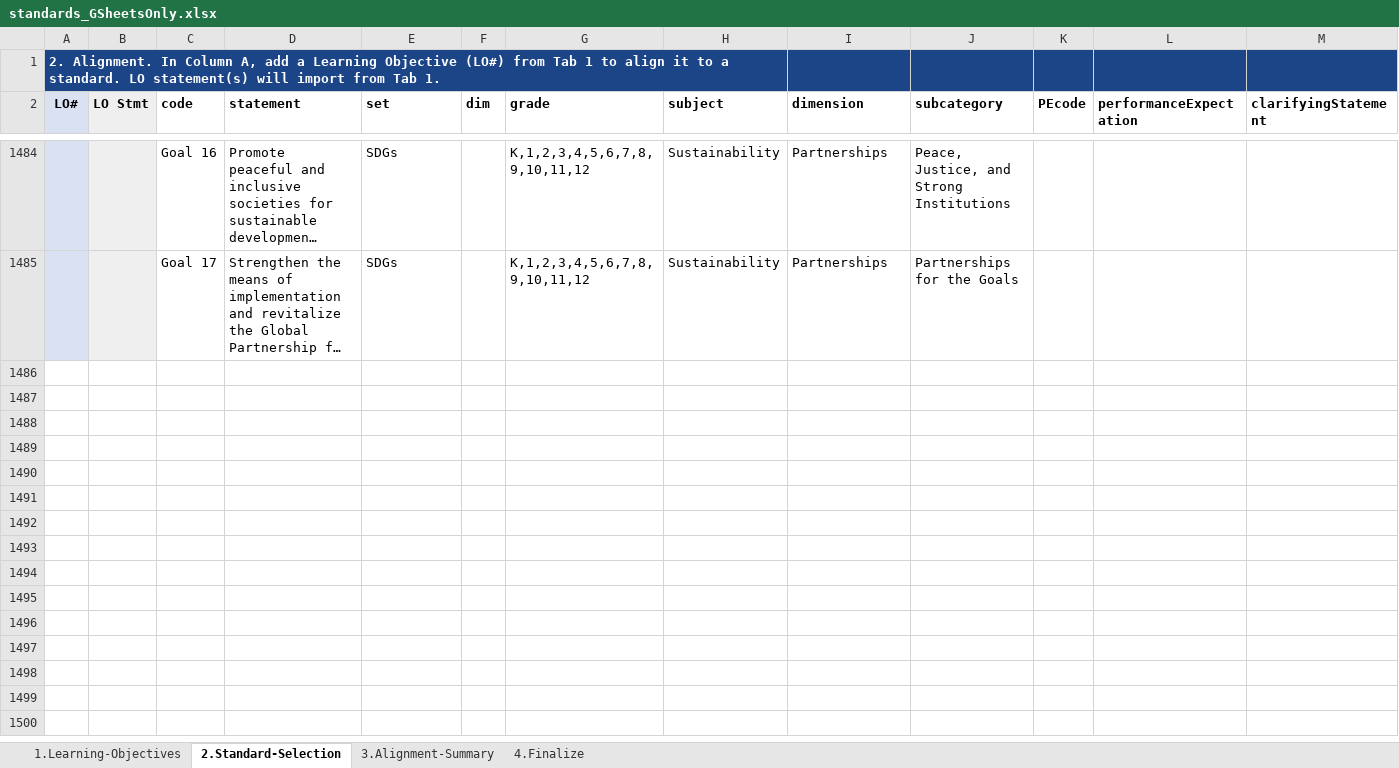
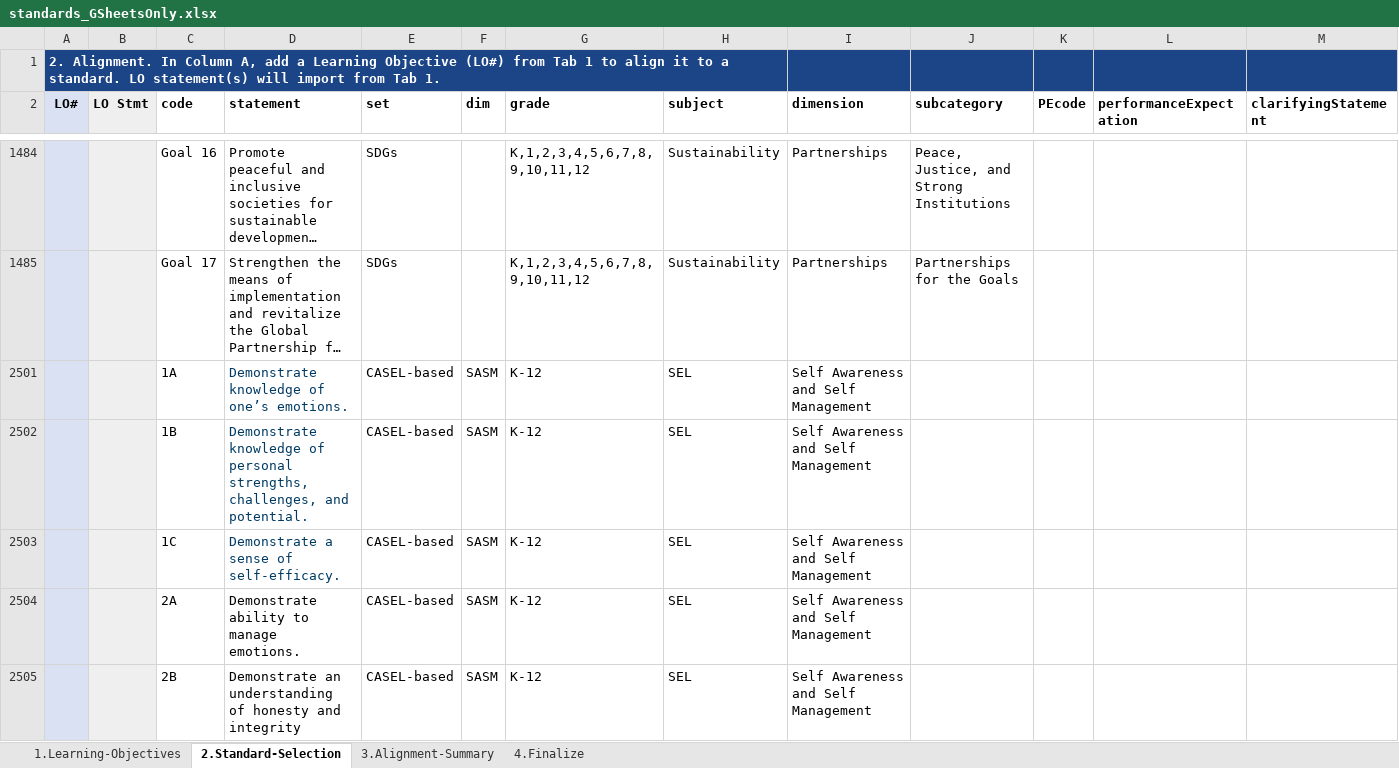
Before and after one commit to galacticpolymath/WhatIsBeauty_fr, an Excel workbook: meta/standards_GSheetsOnly.xlsx, sheet 2.Standard-Selection, drawn as a sheet; only a part is shown, gaps mark what is left out; long unchanged cells end in …; values as stored, in another font and other column widths than the file's, no borders; charts and pictures and conditional formats not drawn; rows hold the shown columns only; the diff covers the shown part only; the diff names each change by its address in the sheet, - before the commit and + after, or states it on an @@ line.

```diff
--- a/meta/standards_GSheetsOnly.xlsx (sheet 2.Standard-Selection)
+++ b/meta/standards_GSheetsOnly.xlsx (sheet 2.Standard-Selection)
+row 2501:  |  | 1A | Demonstrate knowledge of one’s emotions. | CASEL-based | SASM | K-12 | SEL | Self Awareness and Self Management
+row 2502:  |  | 1B | Demonstrate knowledge of personal strengths, challenges, and potential. | CASEL-based | SASM | K-12 | SEL | Self Awareness and Self Management
+row 2503:  |  | 1C | Demonstrate a sense of self-efficacy. | CASEL-based | SASM | K-12 | SEL | Self Awareness and Self Management
+row 2504:  |  | 2A | Demonstrate ability to manage emotions. | CASEL-based | SASM | K-12 | SEL | Self Awareness and Self Management
+row 2505:  |  | 2B | Demonstrate an understanding of honesty and integrity | CASEL-based | SASM | K-12 | SEL | Self Awareness and Self Management
```
Also changed, not shown: 12 added rows elsewhere in this sheet, 7 other files.
